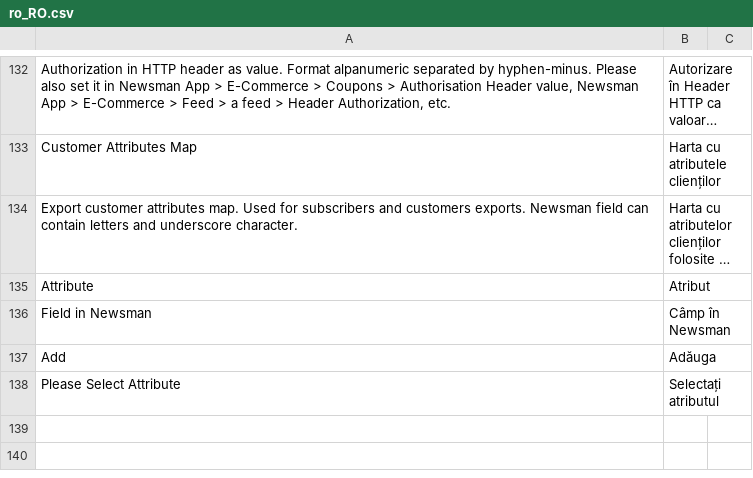
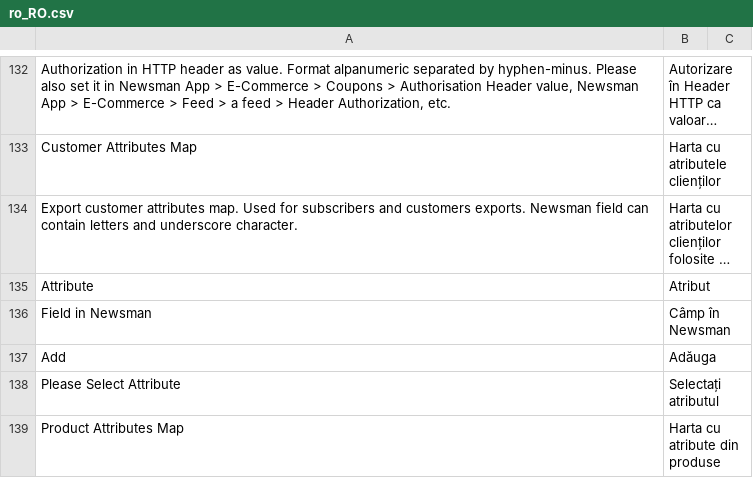
Before and after one commit to Newsman/Magento2-Newsman, a CSV file: src/module-dazoot-newsman/i18n/ro_RO.csv, drawn as a sheet; only a part is shown, gaps mark what is left out; long unchanged cells end in …; the diff covers the shown part only; the diff names each change by its address in the sheet, - before the commit and + after, or states it on an @@ line.

Commit message:
Add additional products attributes in export and other fixes

```diff
--- a/src/module-dazoot-newsman/i18n/ro_RO.csv
+++ b/src/module-dazoot-newsman/i18n/ro_RO.csv
+row 139: Product Attributes Map | Harta cu atribute din produse
```
Also changed, not shown: 1 added row elsewhere in this file, src/module-dazoot-newsman/i18n/en_US.csv, 18 other files.
